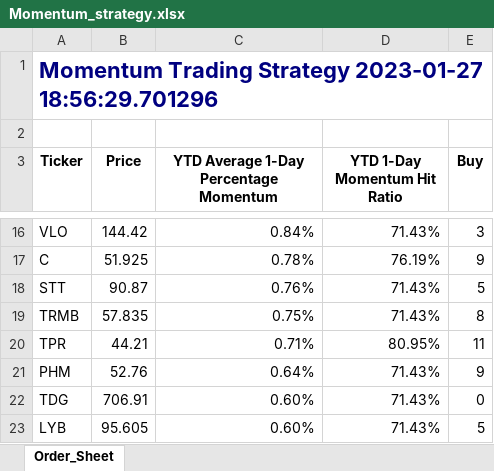
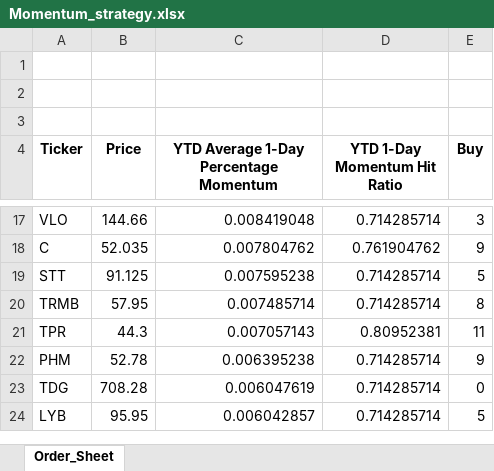
Before and after one commit to kelvinbrinham/Quantitative_Momentum_Investment_Strategy_Tool, an Excel workbook: Momentum_strategy.xlsx, sheet Order_Sheet, drawn as a sheet; only a part is shown, gaps mark what is left out; values as stored, in another font and other column widths than the file's, no borders; addresses are those after the commit; the diff covers the shown part only; the diff names each change by its address in the sheet, - before the commit and + after, or states it on an @@ line.

```diff
--- a/Momentum_strategy.xlsx (sheet Order_Sheet)
+++ b/Momentum_strategy.xlsx (sheet Order_Sheet)
-A1 (Ticker): Momentum Trading Strategy 2023-01-27 18:56:29.701296
+A1 (Ticker): (empty)
+row 2: (empty)
-B17 (Price): 144.42
+B17 (Price): 144.66
-C17: 0.84%
+C17: 0.008419048
-D17 (YTD 1-Day Momentum Hit Ratio): 71.43%
+D17 (YTD 1-Day Momentum Hit Ratio): 0.714285714
-B18 (Price): 51.925
+B18 (Price): 52.035
-C18: 0.78%
+C18: 0.007804762
-D18 (YTD 1-Day Momentum Hit Ratio): 76.19%
+D18 (YTD 1-Day Momentum Hit Ratio): 0.761904762
-B19 (Price): 90.87
+B19 (Price): 91.125
-C19: 0.76%
+C19: 0.007595238
-D19:D20 (YTD 1-Day Momentum Hit Ratio): 71.43%
+D19:D20 (YTD 1-Day Momentum Hit Ratio): 0.714285714
-B20 (Price): 57.835
+B20 (Price): 57.95
-C20: 0.75%
+C20: 0.007485714
-B21 (Price): 44.21
+B21 (Price): 44.3
-C21: 0.71%
+C21: 0.007057143
-D21 (YTD 1-Day Momentum Hit Ratio): 80.95%
+D21 (YTD 1-Day Momentum Hit Ratio): 0.80952381
-B22 (Price): 52.76
+B22 (Price): 52.78
-C22: 0.64%
+C22: 0.006395238
-D22:D24 (YTD 1-Day Momentum Hit Ratio): 71.43%
+D22:D24 (YTD 1-Day Momentum Hit Ratio): 0.714285714
-B23 (Price): 706.91
+B23 (Price): 708.28
-C23: 0.60%
+C23: 0.006047619
-B24 (Price): 95.605
+B24 (Price): 95.95
-C24: 0.60%
+C24: 0.006042857
```
Also changed, not shown: 37 edited cells elsewhere in this sheet, 3 other files.
